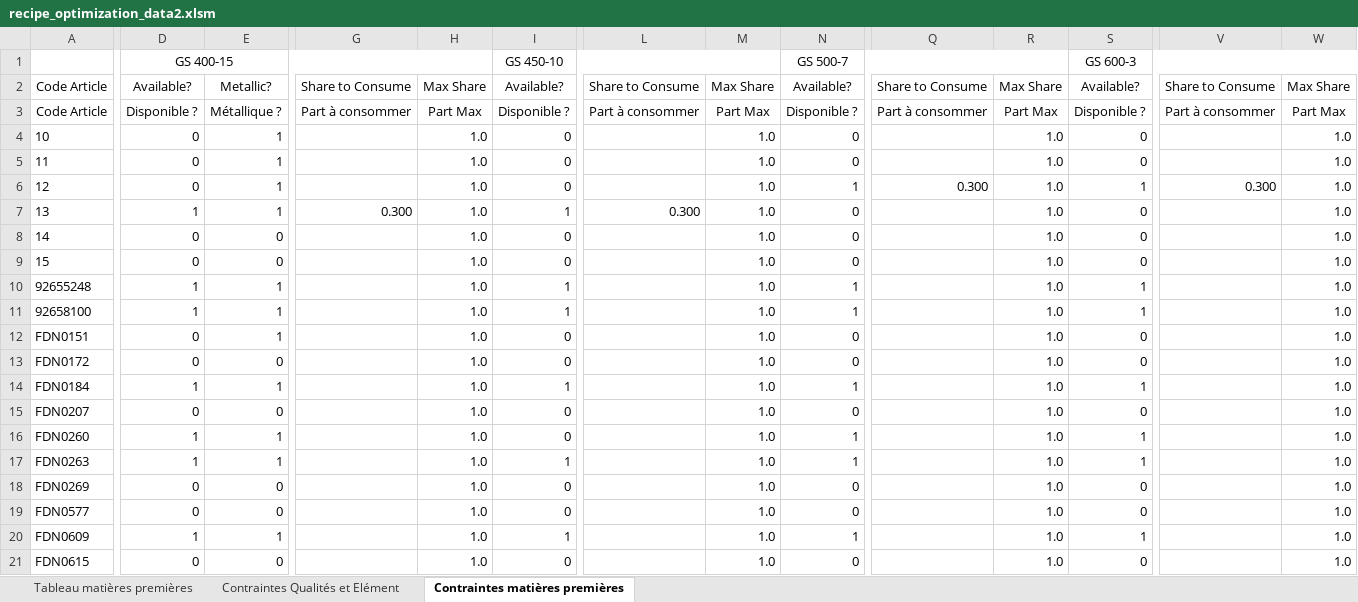
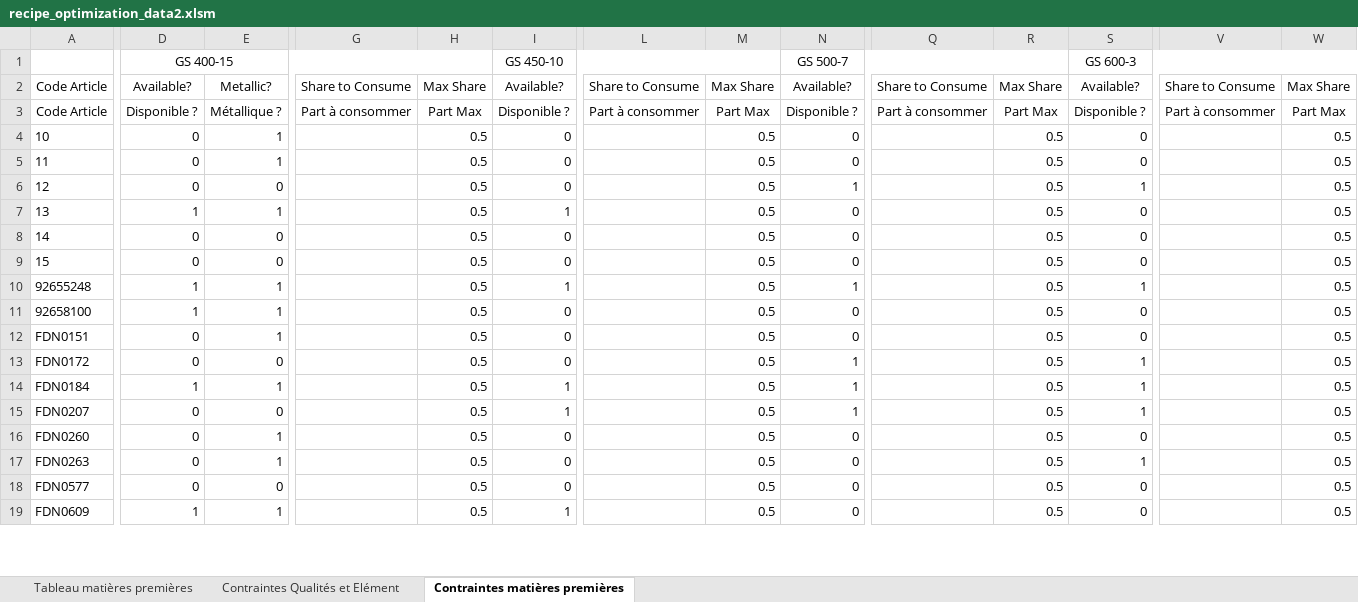
Before and after one commit to jobinhio/projets-data-science, an Excel workbook: projet/Optimisation/src/data/recipe_optimization_data2.xlsm, sheet Contraintes matières premières, drawn as a sheet; only a part is shown, gaps mark what is left out; values as stored, in another font and other column widths than the file's, no borders; removed rows and columns are numbered as before the commit, all else as after; rows hold the shown columns only; the diff covers the shown part only; the diff names each change by its address in the sheet, - before the commit and + after, or states it on an @@ line.

Commit message:
add other optimisation algorithm

```diff
--- a/projet/Optimisation/src/data/recipe_optimization_data2.xlsm (sheet Contraintes matières premières)
+++ b/projet/Optimisation/src/data/recipe_optimization_data2.xlsm (sheet Contraintes matières premières)
-H4:H17: 1.0
+H4:H17: 0.5
-M4:M17: 1.0
+M4:M17: 0.5
-R4:R17: 1.0
+R4:R17: 0.5
-W4:W17: 1.0
+W4:W17: 0.5
-E6: 1
+E6: 0
-Q6: 0.300
+Q6: (empty)
-V6: 0.300
+V6: (empty)
-G7: 0.300
+G7: (empty)
-L7: 0.300
+L7: (empty)
-I11: 1
+I11: 0
-N11: 1
+N11: 0
-S11: 1
+S11: 0
-N13: 0
+N13: 1
-S13: 0
+S13: 1
-I15: 0
+I15: 1
-N15: 0
+N15: 1
-S15: 0
+S15: 1
-D16:D17: 1
+D16:D17: 0
-N16:N17: 1
+N16:N17: 0
-S16: 1
+S16: 0
-I17: 1
+I17: 0
-row 18: FDN0269 | 0 | 0 |  | 1.0 | 0 |  | 1.0 | 0 |  | 1.0 | 0 |  | 1.0
-H18:H19: 1.0
+H18:H19: 0.5
-M18:M19: 1.0
+M18:M19: 0.5
-R18:R19: 1.0
+R18:R19: 0.5
-W18:W19: 1.0
+W18:W19: 0.5
-N19: 1
+N19: 0
-S19: 1
+S19: 0
-row 21: FDN0615 | 0 | 0 |  | 1.0 | 0 |  | 1.0 | 0 |  | 1.0 | 0 |  | 1.0
```
Also changed, not shown: 4 removed rows and 52 edited cells elsewhere in this sheet, sheet Tableau matières premières, projet/Optimisation/src/data/recipe_optimization_data.xlsm, 20 other files.
